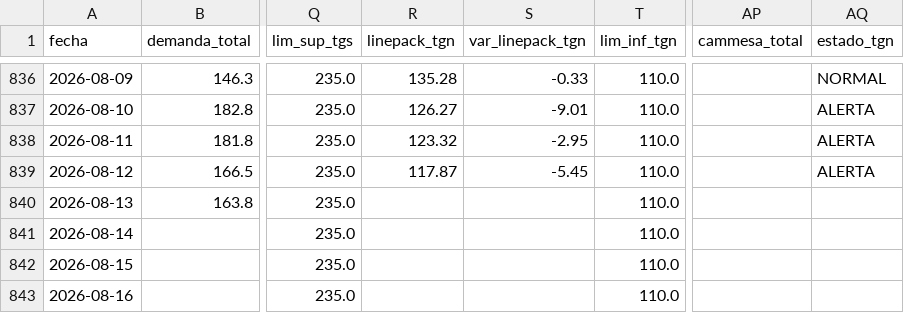
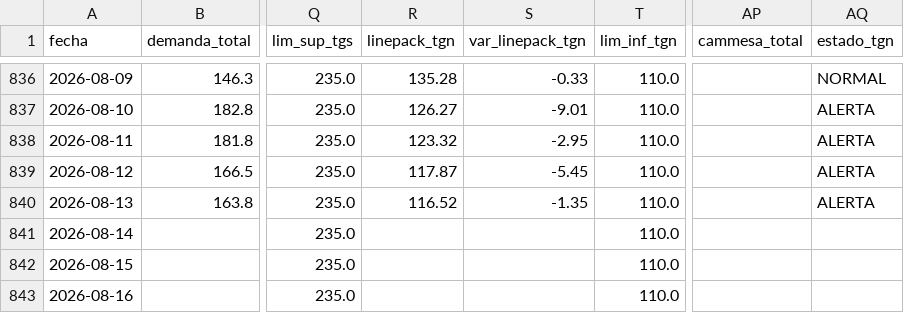
Before and after one commit to mpodeley/estado-red-gas, a CSV file: data/daily.csv, drawn as a sheet; only a part is shown, gaps mark what is left out; the diff names each change by its address in the sheet, - before the commit and + after, or states it on an @@ line.

```diff
--- a/data/daily.csv
+++ b/data/daily.csv
-R840 (linepack_tgn): (empty)
+R840 (linepack_tgn): 116.52
-S840 (var_linepack_tgn): (empty)
+S840 (var_linepack_tgn): -1.35
-AQ840 (estado_tgn): (empty)
+AQ840 (estado_tgn): ALERTA
```
Also changed, not shown: data/tgn_system_state.csv, 7 other files.
